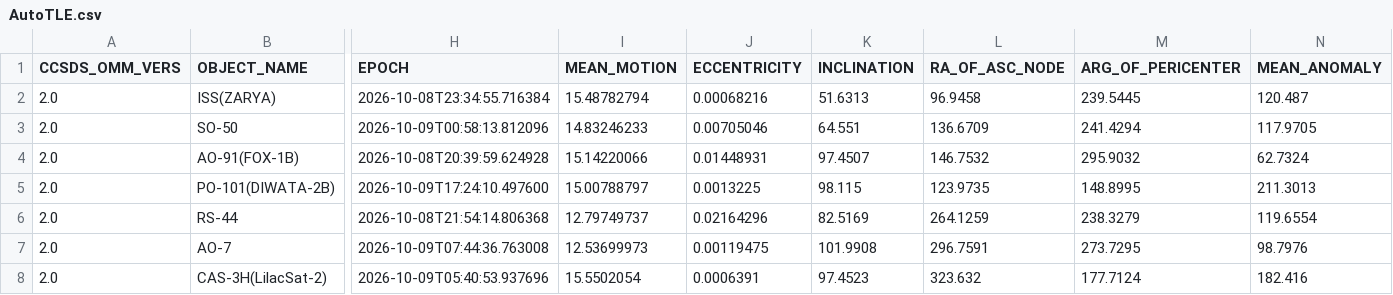
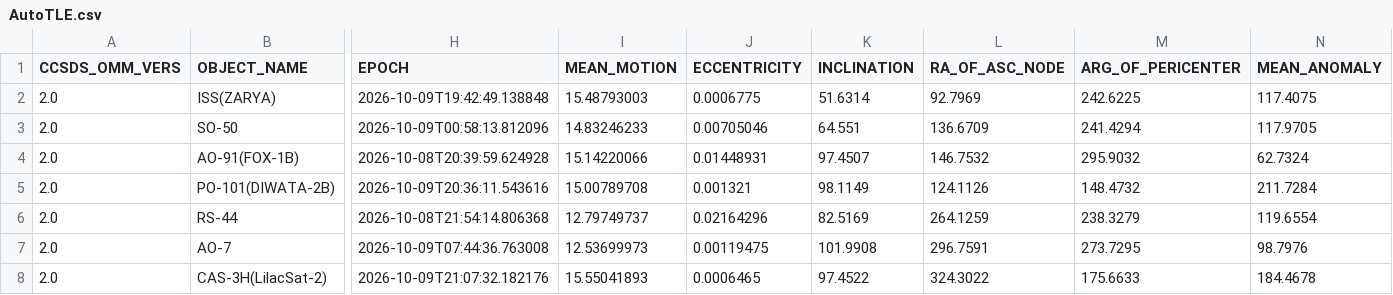
Before and after one commit to BI4PYM/AutoTLE, a CSV file: satellites/AutoTLE.csv, drawn as a sheet; only a part is shown, gaps mark what is left out; the diff covers the shown part only; the diff names each change by its address in the sheet, - before the commit and + after, or states it on an @@ line.

Commit message:
Auto upload

```diff
--- a/satellites/AutoTLE.csv
+++ b/satellites/AutoTLE.csv
-H2 (EPOCH): 2026-10-08T23:34:55.716384
+H2 (EPOCH): 2026-10-09T19:42:49.138848
-I2 (MEAN_MOTION): 15.48782794
+I2 (MEAN_MOTION): 15.48793003
-J2 (ECCENTRICITY): 0.00068216
+J2 (ECCENTRICITY): 0.0006775
-K2 (INCLINATION): 51.6313
+K2 (INCLINATION): 51.6314
-L2 (RA_OF_ASC_NODE): 96.9458
+L2 (RA_OF_ASC_NODE): 92.7969
-M2 (ARG_OF_PERICENTER): 239.5445
+M2 (ARG_OF_PERICENTER): 242.6225
-N2 (MEAN_ANOMALY): 120.487
+N2 (MEAN_ANOMALY): 117.4075
-H5 (EPOCH): 2026-10-09T17:24:10.497600
+H5 (EPOCH): 2026-10-09T20:36:11.543616
-I5 (MEAN_MOTION): 15.00788797
+I5 (MEAN_MOTION): 15.00789708
-J5 (ECCENTRICITY): 0.0013225
+J5 (ECCENTRICITY): 0.001321
-K5 (INCLINATION): 98.115
+K5 (INCLINATION): 98.1149
-L5 (RA_OF_ASC_NODE): 123.9735
+L5 (RA_OF_ASC_NODE): 124.1126
-M5 (ARG_OF_PERICENTER): 148.8995
+M5 (ARG_OF_PERICENTER): 148.4732
-N5 (MEAN_ANOMALY): 211.3013
+N5 (MEAN_ANOMALY): 211.7284
-H8 (EPOCH): 2026-10-09T05:40:53.937696
+H8 (EPOCH): 2026-10-09T21:07:32.182176
-I8 (MEAN_MOTION): 15.5502054
+I8 (MEAN_MOTION): 15.55041893
-J8 (ECCENTRICITY): 0.0006391
+J8 (ECCENTRICITY): 0.0006465
-K8 (INCLINATION): 97.4523
+K8 (INCLINATION): 97.4522
-L8 (RA_OF_ASC_NODE): 323.632
+L8 (RA_OF_ASC_NODE): 324.3022
-M8 (ARG_OF_PERICENTER): 177.7124
+M8 (ARG_OF_PERICENTER): 175.6633
-N8 (MEAN_ANOMALY): 182.416
+N8 (MEAN_ANOMALY): 184.4678
```
Also changed, not shown: 122 edited cells elsewhere in this file, 8 other files.
